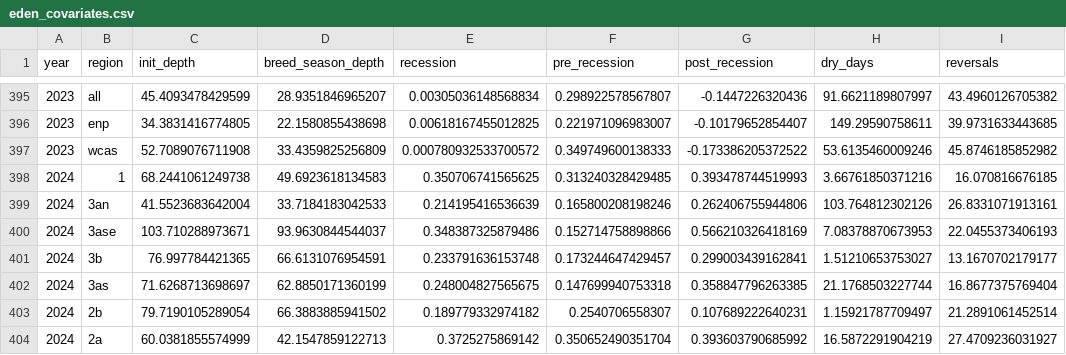
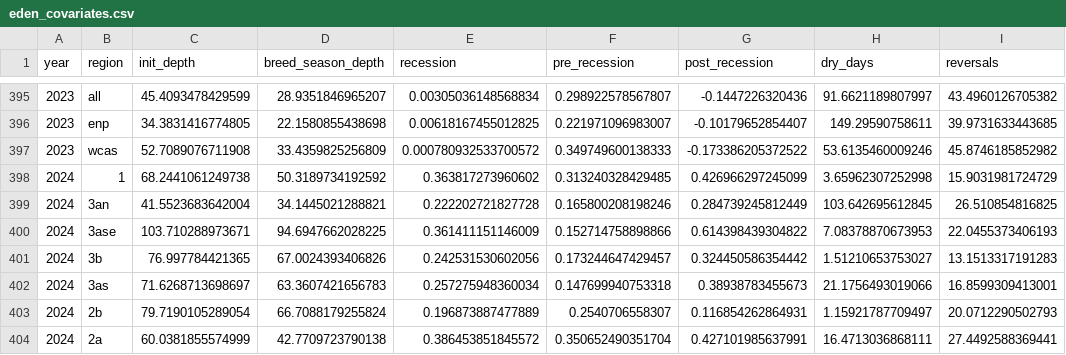
Before and after one commit to weecology/EvergladesWadingBird, a CSV file: Water/eden_covariates.csv, drawn as a sheet; only a part is shown, gaps mark what is left out; the diff covers the shown part only.

```diff
--- a/Water/eden_covariates.csv
+++ b/Water/eden_covariates.csv
@@ -397,8 +397,8 @@ year,region,init_depth,breed_season_depth,recession,pre_recession,post_recession
 2023,wcas,52.7089076711908,33.4359825256809,0.000780932533700572,0.349749600138333,-0.173386205372522,53.6135460009246,45.8746185852982
-2024,1,68.2441061249738,49.6923618134583,0.350706741565625,0.313240328429485,0.393478744519993,3.66761850371216,16.070816676185
-2024,3an,41.5523683642004,33.7184183042533,0.214195416536639,0.165800208198246,0.262406755944806,103.764812302126,26.8331071913161
-2024,3ase,103.710288973671,93.9630844544037,0.348387325879486,0.152714758898866,0.566210326418169,7.08378870673953,22.0455373406193
-2024,3b,76.997784421365,66.6131076954591,0.233791636153748,0.173244647429457,0.299003439162841,1.51210653753027,13.1670702179177
-2024,3as,71.6268713698697,62.8850171360199,0.248004827565675,0.147699940753318,0.358847796263385,21.1768503227744,16.8677375769404
-2024,2b,79.7190105289054,66.3883885941502,0.189779332974182,0.2540706558307,0.107689222640231,1.15921787709497,21.2891061452514
-2024,2a,60.0381855574999,42.1547859122713,0.3725275869142,0.350652490351704,0.393603790685992,16.5872291904219,27.4709236031927
+2024,1,68.2441061249738,50.3189734192592,0.363817273960602,0.313240328429485,0.426966297245099,3.65962307252998,15.9031981724729
+2024,3an,41.5523683642004,34.1445021288821,0.222202721827728,0.165800208198246,0.284739245812449,103.642695612845,26.510854816825
+2024,3ase,103.710288973671,94.6947662028225,0.361411151146009,0.152714758898866,0.614398439304822,7.08378870673953,22.0455373406193
+2024,3b,76.997784421365,67.0024393406826,0.242531530602056,0.173244647429457,0.324450586354442,1.51210653753027,13.1513317191283
+2024,3as,71.6268713698697,63.3607421656783,0.257275948360034,0.147699940753318,0.38938783455673,21.1756493019066,16.8599309413001
+2024,2b,79.7190105289054,66.7088179255824,0.196873887477889,0.2540706558307,0.116854262864931,1.15921787709497,20.0712290502793
+2024,2a,60.0381855574999,42.7709723790138,0.386453851845572,0.350652490351704,0.427101985637991,16.4713036868111,27.4492588369441
```
Also changed, not shown: 25 edited cells elsewhere in this file, Water/last_download.csv, 1 other file.
